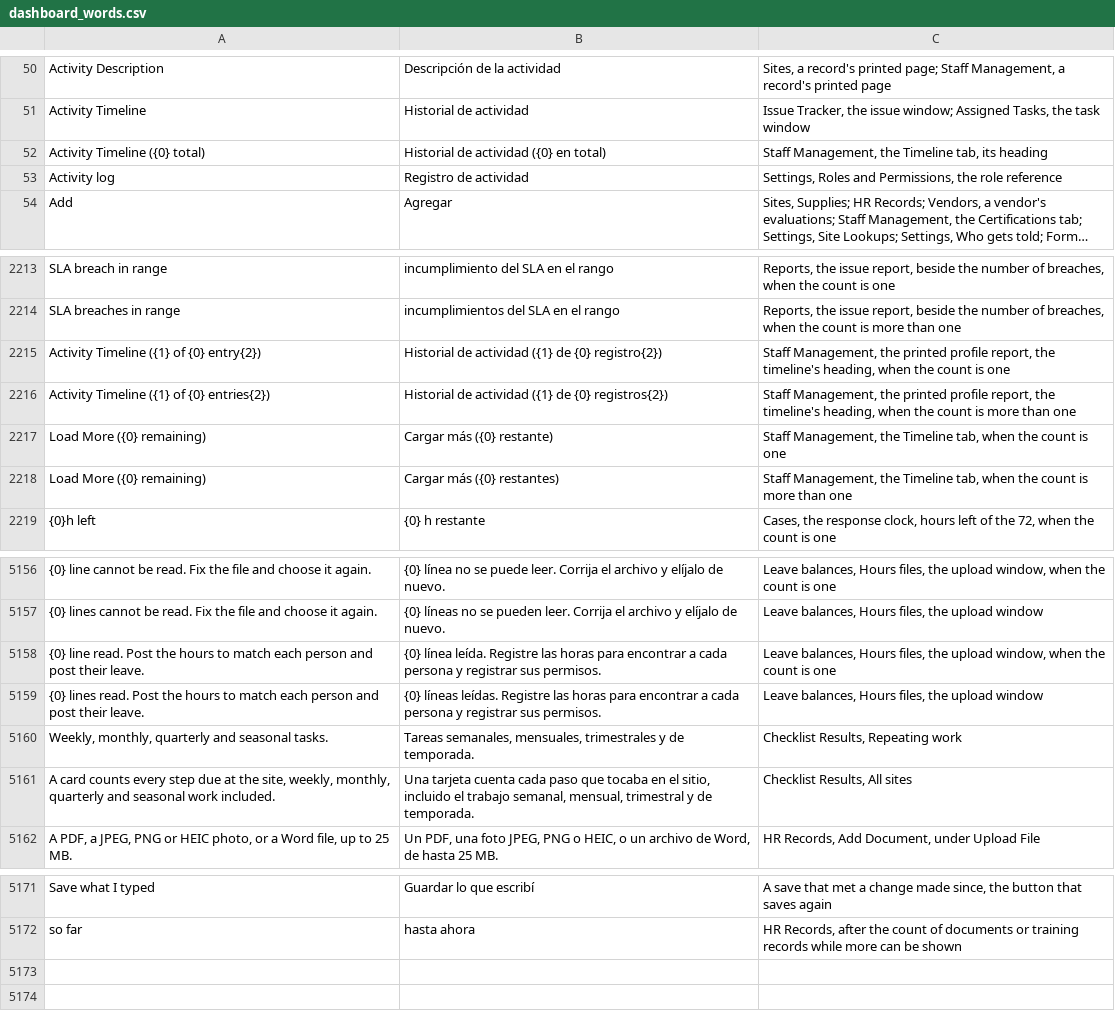
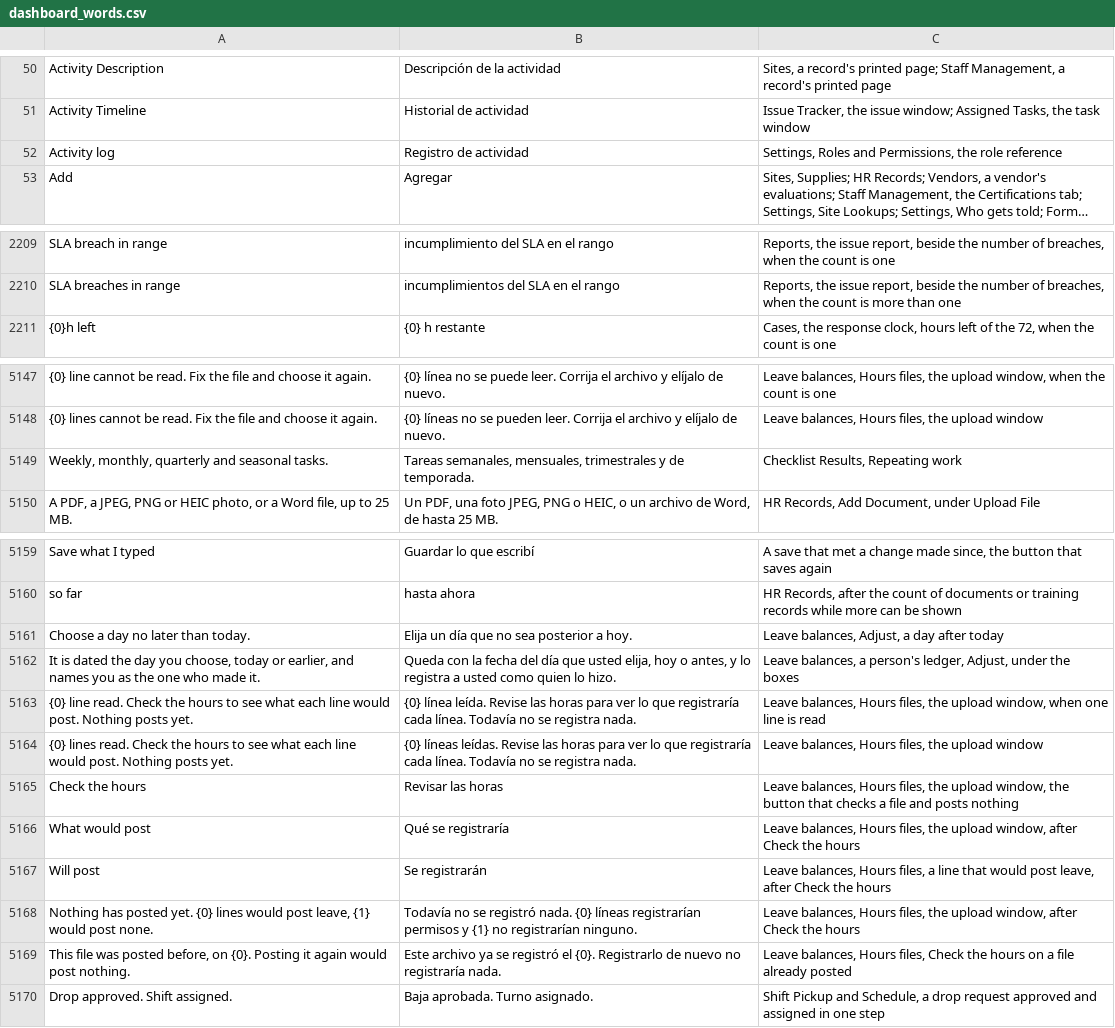
Before and after one commit to isouadda/ocsa-admin-dashboard, a CSV file: translation/dashboard_words.csv, drawn as a sheet; only a part is shown, gaps mark what is left out; long unchanged cells end in …; removed rows and columns are numbered as before the commit, all else as after; the diff covers the shown part only; the diff names each change by its address in the sheet, - before the commit and + after, or states it on an @@ line.

```diff
--- a/translation/dashboard_words.csv
+++ b/translation/dashboard_words.csv
-row 52: Activity Timeline ({0} total) | Historial de actividad ({0} en total) | Staff Management, the Timeline tab, its heading
-row 2215: Activity Timeline ({1} of {0} entry{2}) | Historial de actividad ({1} de {0} registro{2}) | Staff Management, the printed profile report, the timeline's heading, when the count is one
-row 2216: Activity Timeline ({1} of {0} entries{2}) | Historial de actividad ({1} de {0} registros{2}) | Staff Management, the printed profile report, the timeline's heading, when the count is more than one
-row 2217: Load More ({0} remaining) | Cargar más ({0} restante) | Staff Management, the Timeline tab, when the count is one
-row 2218: Load More ({0} remaining) | Cargar más ({0} restantes) | Staff Management, the Timeline tab, when the count is more than one
-row 5158: {0} line read. Post the hours to match each person and post their leave. | {0} línea leída. Registre las horas para encontrar a cada persona y registrar sus permisos. | Leave balances, Hours files, the upload window, when the count is one
-row 5159: {0} lines read. Post the hours to match each person and post their leave. | {0} líneas leídas. Registre las horas para encontrar a cada persona y registrar sus permisos. | Leave balances, Hours files, the upload window
-row 5161: A card counts every step due at the site, weekly, monthly, quarterly and seasonal work included. | Una tarjeta cuenta cada paso que tocaba en el sitio, incluido el trabajo semanal, mensual, trimestral y de temporada. | Checklist Results, All sites
+row 5161: Choose a day no later than today. | Elija un día que no sea posterior a hoy. | Leave balances, Adjust, a day after today
+row 5162: It is dated the day you choose, today or earlier, and names you as the one who made it. | Queda con la fecha del día que usted elija, hoy o antes, y lo registra a usted como quien lo hizo. | Leave balances, a person's ledger, Adjust, under the boxes
+row 5163: {0} line read. Check the hours to see what each line would post. Nothing posts yet. | {0} línea leída. Revise las horas para ver lo que registraría cada línea. Todavía no se registra nada. | Leave balances, Hours files, the upload window, when one line is read
+row 5164: {0} lines read. Check the hours to see what each line would post. Nothing posts yet. | {0} líneas leídas. Revise las horas para ver lo que registraría cada línea. Todavía no se registra nada. | Leave balances, Hours files, the upload window
+row 5165: Check the hours | Revisar las horas | Leave balances, Hours files, the upload window, the button that checks a file and posts nothing
+row 5166: What would post | Qué se registraría | Leave balances, Hours files, the upload window, after Check the hours
+row 5167: Will post | Se registrarán | Leave balances, Hours files, a line that would post leave, after Check the hours
+row 5168: Nothing has posted yet. {0} lines would post leave, {1} would post none. | Todavía no se registró nada. {0} líneas registrarían permisos y {1} no registrarían ninguno. | Leave balances, Hours files, the upload window, after Check the hours
+row 5169: This file was posted before, on {0}. Posting it again would post nothing. | Este archivo ya se registró el {0}. Registrarlo de nuevo no registraría nada. | Leave balances, Hours files, Check the hours on a file already posted
+row 5170: Drop approved. Shift assigned. | Baja aprobada. Turno asignado. | Shift Pickup and Schedule, a drop request approved and assigned in one step
```
Also changed, not shown: 4 removed rows elsewhere in this file, 43 other files.
